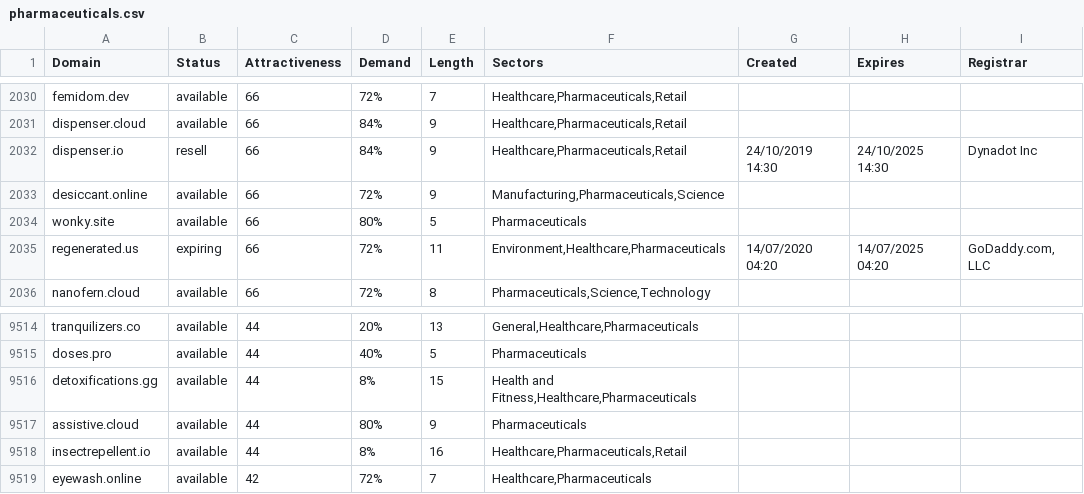
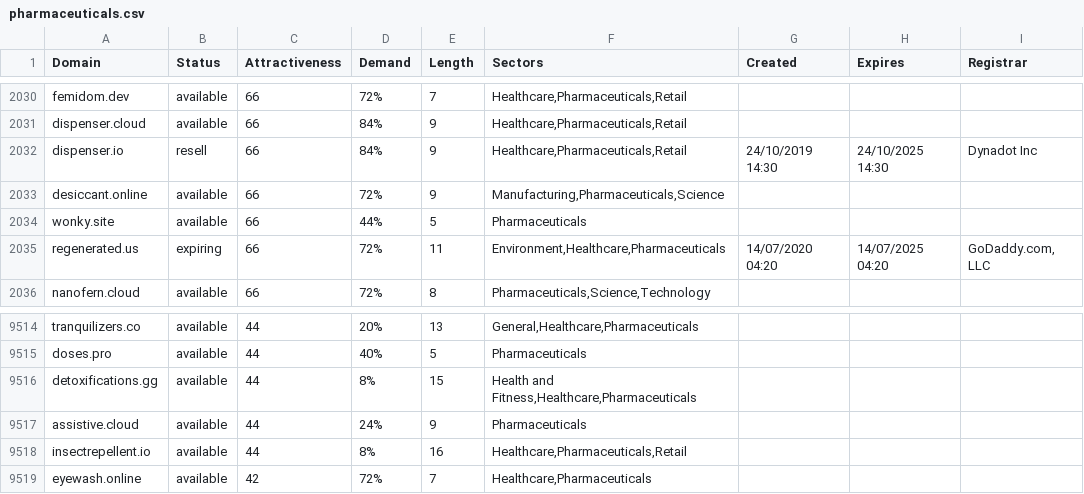
Before and after one commit to UniqueDomains/pharmaceuticals-oneword-domains, a CSV file: pharmaceuticals.csv, drawn as a sheet; only a part is shown, gaps mark what is left out; the diff covers the shown part only.

```diff
--- a/pharmaceuticals.csv
+++ b/pharmaceuticals.csv
@@ -2033,3 +2033,3 @@ dispenser.io,resell,66,84%,9,"Healthcare,Pharmaceuticals,Retail",24/10/2019 14:3
 desiccant.online,available,66,72%,9,"Manufacturing,Pharmaceuticals,Science",,,
-wonky.site,available,66,80%,5,Pharmaceuticals,,,
+wonky.site,available,66,44%,5,Pharmaceuticals,,,
 regenerated.us,expiring,66,72%,11,"Environment,Healthcare,Pharmaceuticals",14/07/2020 04:20,14/07/2025 04:20,"GoDaddy.com, LLC"
@@ -9516,3 +9516,3 @@ doses.pro,available,44,40%,5,Pharmaceuticals,,,
 detoxifications.gg,available,44,8%,15,"Health and Fitness,Healthcare,Pharmaceuticals",,,
-assistive.cloud,available,44,80%,9,Pharmaceuticals,,,
+assistive.cloud,available,44,24%,9,Pharmaceuticals,,,
 insectrepellent.io,available,44,8%,16,"Healthcare,Pharmaceuticals,Retail",,,
```
Also changed, not shown: 17 edited cells elsewhere in this file, 2 other files.
